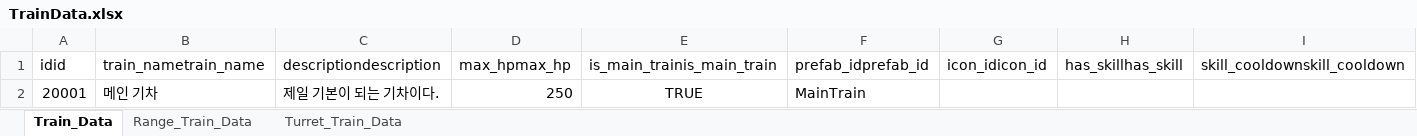
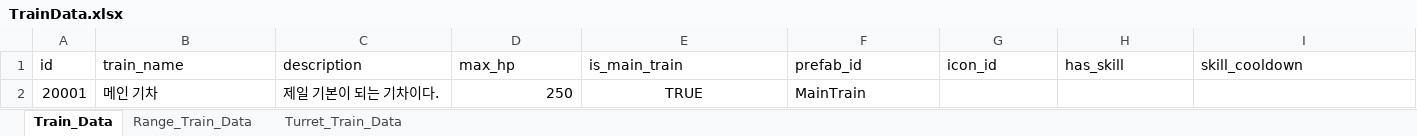
Before and after one commit to cumic06/TrainDefense, an Excel workbook: Assets/02_Resources/Data/TrainData.xlsx, sheet Train_Data, drawn as a sheet; only a part is shown; values as stored, in another font and other column widths than the file's, no borders; removed rows and columns are numbered as before the commit, all else as after; rows hold the shown columns only; the diff names each change by its address in the sheet, - before the commit and + after, or states it on an @@ line.

```diff
--- a/Assets/02_Resources/Data/TrainData.xlsx (sheet Train_Data)
+++ b/Assets/02_Resources/Data/TrainData.xlsx (sheet Train_Data)
-row 1: idid | train_nametrain_name | descriptiondescription | max_hpmax_hp | is_main_trainis_main_train | prefab_idprefab_id | icon_idicon_id | has_skillhas_skill | skill_cooldownskill_cooldown
+row 1: id | train_name | description | max_hp | is_main_train | prefab_id | icon_id | has_skill | skill_cooldown
```
Also changed, not shown: sheet Turret_Train_Data, sheet Range_Train_Data, Assets/02_Resources/Data/ChoiceData.xlsx, Assets/02_Resources/Data/MonsterData.xlsx, 7 other files.
